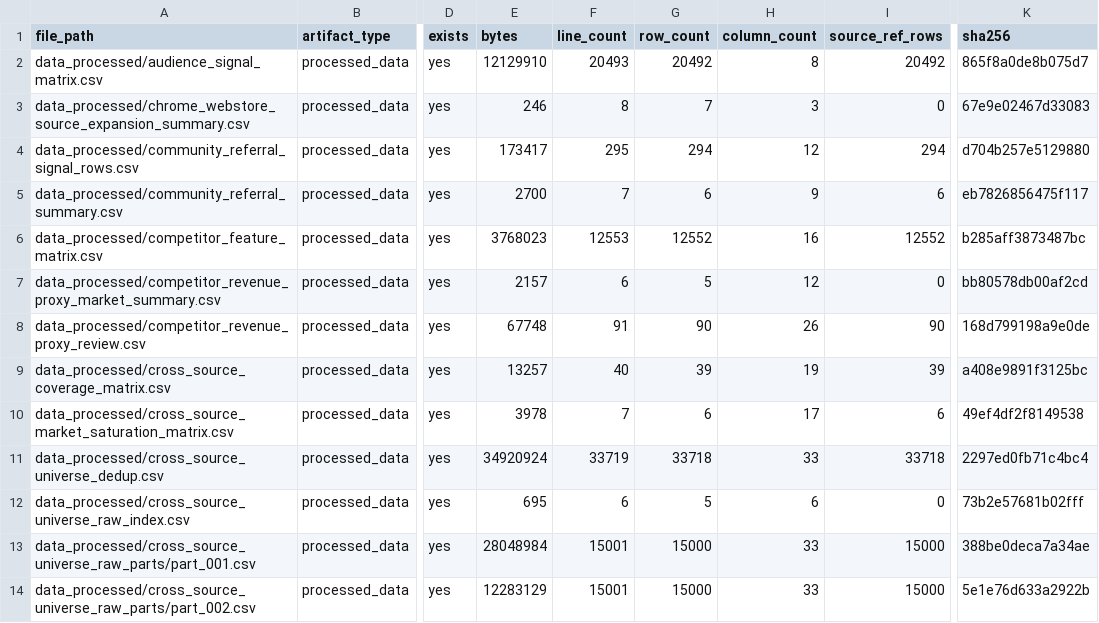
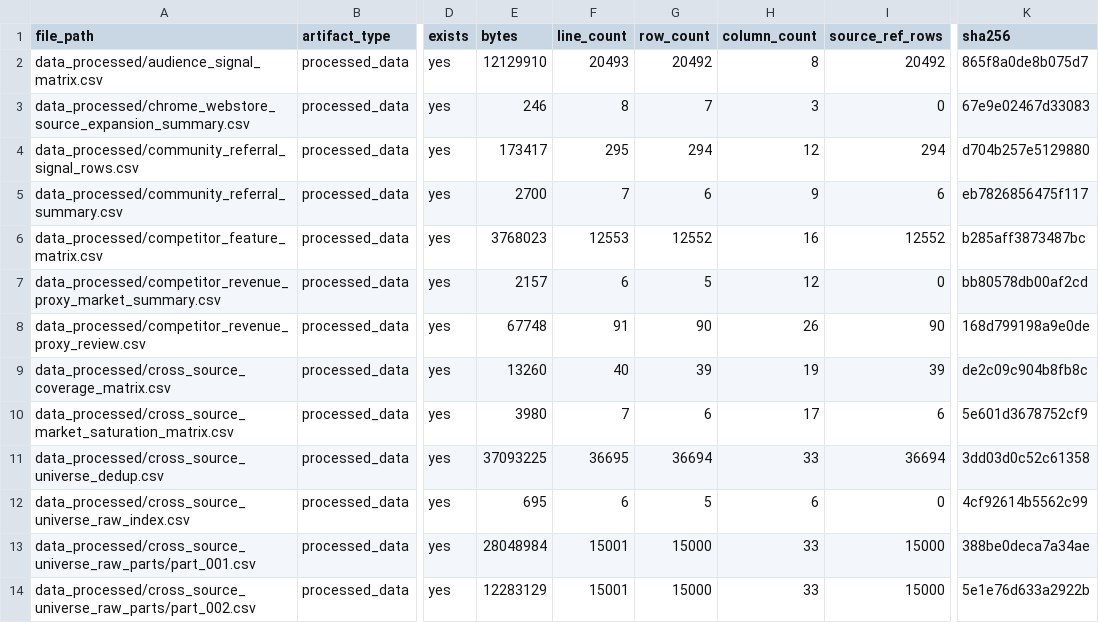
Before and after one commit to kirbudilov01/alina-research, a CSV file: data_processed/evidence_artifact_manifest.csv, drawn as a sheet; only a part is shown, gaps mark what is left out; the diff covers the shown part only; the diff names each change by its address in the sheet, - before the commit and + after, or states it on an @@ line.

Commit message:
Add Steam deep tag source expansion

```diff
--- a/data_processed/evidence_artifact_manifest.csv
+++ b/data_processed/evidence_artifact_manifest.csv
-E9 (bytes): 13257
+E9 (bytes): 13260
-K9 (sha256): a408e9891f3125bc
+K9 (sha256): de2c09c904b8fb8c
-E10 (bytes): 3978
+E10 (bytes): 3980
-K10 (sha256): 49ef4df2f8149538
+K10 (sha256): 5e601d3678752cf9
-E11 (bytes): 34920924
+E11 (bytes): 37093225
-F11 (line_count): 33719
+F11 (line_count): 36695
-G11 (row_count): 33718
+G11 (row_count): 36694
-I11 (source_ref_rows): 33718
+I11 (source_ref_rows): 36694
-K11 (sha256): 2297ed0fb71c4bc4
+K11 (sha256): 3dd03d0c52c61358
-K12 (sha256): 73b2e57681b02fff
+K12 (sha256): 4cf92614b5562c99
```
Also changed, not shown: 4 added rows and 48 edited cells elsewhere in this file, data_processed/cross_source_coverage_matrix.csv, data_processed/cross_source_universe_summary.csv, 29 other files.
